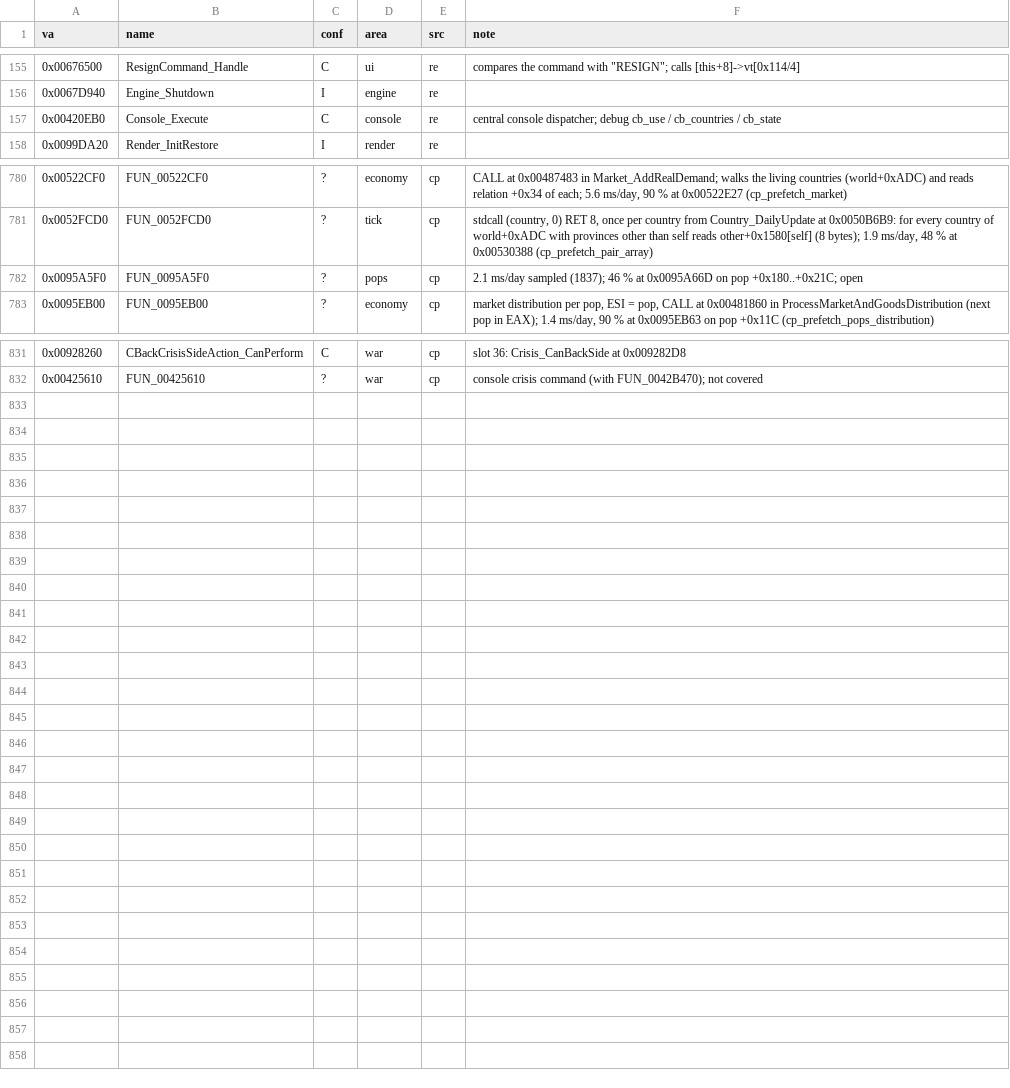
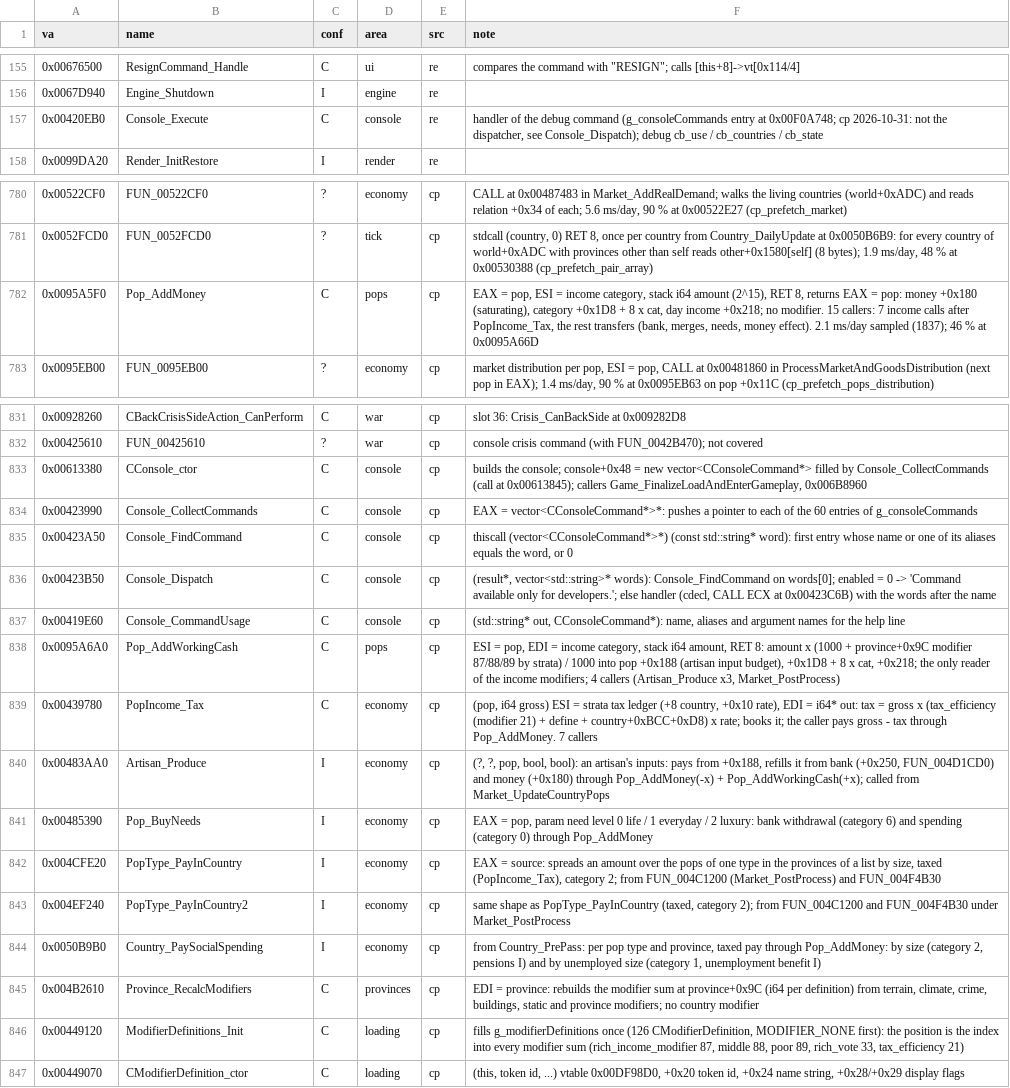
Before and after one commit to The-Grand-Combination/The-Grand-Loader, a CSV file: docs/re/symbols/functions.csv, drawn as a sheet; only a part is shown, gaps mark what is left out.

Commit message:
fixing modifiers

```diff
--- a/docs/re/symbols/functions.csv
+++ b/docs/re/symbols/functions.csv
@@ -156,3 +156,3 @@ va,name,conf,area,src,note
 0x0067D940,Engine_Shutdown,I,engine,re,
-0x00420EB0,Console_Execute,C,console,re,"central console dispatcher; debug cb_use / cb_countries / cb_state"
+0x00420EB0,Console_Execute,C,console,re,"handler of the debug command (g_consoleCommands entry at 0x00F0A748; cp 2026-10-31: not the dispatcher, see Console_Dispatch); debug cb_use / cb_countries / cb_state"
 0x0099DA20,Render_InitRestore,I,render,re,
@@ -781,3 +781,3 @@ va,name,conf,area,src,note
 0x0052FCD0,FUN_0052FCD0,?,tick,cp,"stdcall (country, 0) RET 8, once per country from Country_DailyUpdate at 0x0050B6B9: for every country of world+0xADC with provinces other than self reads other+0x1580[self] (8 bytes); 1.9 ms/day, 48 % at 0x00530388 (cp_prefetch_pair_array)"
-0x0095A5F0,FUN_0095A5F0,?,pops,cp,"2.1 ms/day sampled (1837); 46 % at 0x0095A66D on pop +0x180..+0x21C; open"
+0x0095A5F0,Pop_AddMoney,C,pops,cp,"EAX = pop, ESI = income category, stack i64 amount (2^15), RET 8, returns EAX = pop: money +0x180 (saturating), category +0x1D8 + 8 x cat, day income +0x218; no modifier. 15 callers: 7 income calls after PopIncome_Tax, the rest transfers (bank, merges, needs, money effect). 2.1 ms/day sampled (1837); 46 % at 0x0095A66D"
 0x0095EB00,FUN_0095EB00,?,economy,cp,"market distribution per pop, ESI = pop, CALL at 0x00481860 in ProcessMarketAndGoodsDistribution (next pop in EAX); 1.4 ms/day, 90 % at 0x0095EB63 on pop +0x11C (cp_prefetch_pops_distribution)"
@@ -832 +832,16 @@ va,name,conf,area,src,note
 0x00425610,FUN_00425610,?,war,cp,console crisis command (with FUN_0042B470); not covered
+0x00613380,CConsole_ctor,C,console,cp,"builds the console; console+0x48 = new vector<CConsoleCommand*> filled by Console_CollectCommands (call at 0x00613845); callers Game_FinalizeLoadAndEnterGameplay, 0x006B8960"
+0x00423990,Console_CollectCommands,C,console,cp,"EAX = vector<CConsoleCommand*>*: pushes a pointer to each of the 60 entries of g_consoleCommands"
+0x00423A50,Console_FindCommand,C,console,cp,"thiscall (vector<CConsoleCommand*>*) (const std::string* word): first entry whose name or one of its aliases equals the word, or 0"
+0x00423B50,Console_Dispatch,C,console,cp,"(result*, vector<std::string>* words): Console_FindCommand on words[0]; enabled = 0 -> 'Command available only for developers.'; else handler (cdecl, CALL ECX at 0x00423C6B) with the words after the name"
+0x00419E60,Console_CommandUsage,C,console,cp,"(std::string* out, CConsoleCommand*): name, aliases and argument names for the help line"
+0x0095A6A0,Pop_AddWorkingCash,C,pops,cp,"ESI = pop, EDI = income category, stack i64 amount, RET 8: amount x (1000 + province+0x9C modifier 87/88/89 by strata) / 1000 into pop +0x188 (artisan input budget), +0x1D8 + 8 x cat, +0x218; the only reader of the income modifiers; 4 callers (Artisan_Produce x3, Market_PostProcess)"
+0x00439780,PopIncome_Tax,C,economy,cp,"(pop, i64 gross) ESI = strata tax ledger (+8 country, +0x10 rate), EDI = i64* out: tax = gross x (tax_efficiency (modifier 21) + define + country+0xBCC+0xD8) x rate; books it; the caller pays gross - tax through Pop_AddMoney. 7 callers"
+0x00483AA0,Artisan_Produce,I,economy,cp,"(?, ?, pop, bool, bool): an artisan's inputs: pays from +0x188, refills it from bank (+0x250, FUN_004D1CD0) and money (+0x180) through Pop_AddMoney(-x) + Pop_AddWorkingCash(+x); called from Market_UpdateCountryPops"
+0x00485390,Pop_BuyNeeds,I,economy,cp,"EAX = pop, param need level 0 life / 1 everyday / 2 luxury: bank withdrawal (category 6) and spending (category 0) through Pop_AddMoney"
+0x004CFE20,PopType_PayInCountry,I,economy,cp,"EAX = source: spreads an amount over the pops of one type in the provinces of a list by size, taxed (PopIncome_Tax), category 2; from FUN_004C1200 (Market_PostProcess) and FUN_004F4B30"
+0x004EF240,PopType_PayInCountry2,I,economy,cp,"same shape as PopType_PayInCountry (taxed, category 2); from FUN_004C1200 and FUN_004F4B30 under Market_PostProcess"
+0x0050B9B0,Country_PaySocialSpending,I,economy,cp,"from Country_PrePass: per pop type and province, taxed pay through Pop_AddMoney: by size (category 2, pensions I) and by unemployed size (category 1, unemployment benefit I)"
+0x004B2610,Province_RecalcModifiers,C,provinces,cp,"EDI = province: rebuilds the modifier sum at province+0x9C (i64 per definition) from terrain, climate, crime, buildings, static and province modifiers; no country modifier"
+0x00449120,ModifierDefinitions_Init,C,loading,cp,"fills g_modifierDefinitions once (126 CModifierDefinition, MODIFIER_NONE first): the position is the index into every modifier sum (rich_income_modifier 87, middle 88, poor 89, rich_vote 33, tax_efficiency 21)"
+0x00449070,CModifierDefinition_ctor,C,loading,cp,"(this, token id, ...) vtable 0x00DF98D0, +0x20 token id, +0x24 name string, +0x28/+0x29 display flags"
```
Also changed, not shown: docs/re/symbols/globals.csv, docs/re/symbols/patch_sites.csv, 16 other files.
